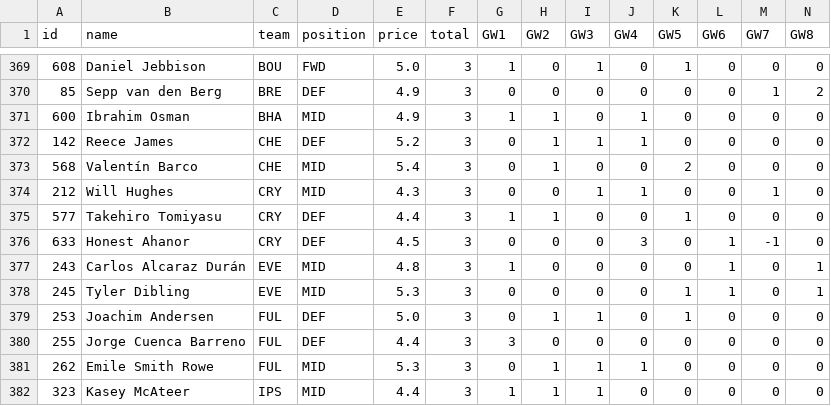
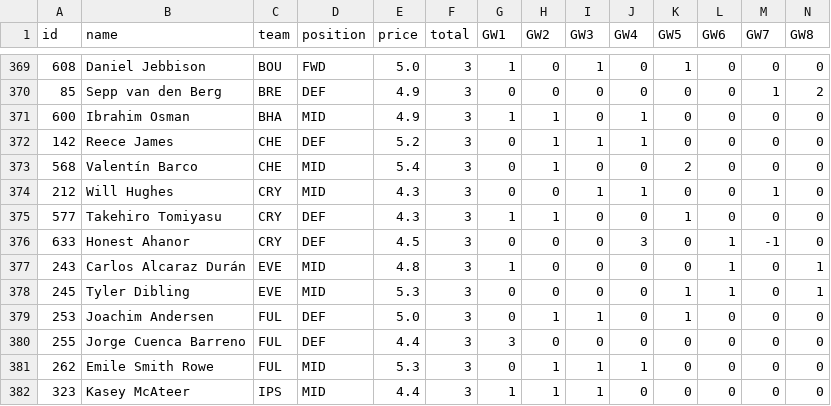
Before and after one commit to kprinsloo-sports/FPL_Tracker, a CSV file: data/2026-27/points_by_gameweek.csv, drawn as a sheet; only a part is shown, gaps mark what is left out; the diff covers the shown part only.

```diff
--- a/data/2026-27/points_by_gameweek.csv
+++ b/data/2026-27/points_by_gameweek.csv
@@ -374,3 +374,3 @@ id,name,team,position,price,total,GW1,GW2,GW3,GW4,GW5,GW6,GW7,GW8
 212,Will Hughes,CRY,MID,4.3,3,0,0,1,1,0,0,1,0
-577,Takehiro Tomiyasu,CRY,DEF,4.4,3,1,1,0,0,1,0,0,0
+577,Takehiro Tomiyasu,CRY,DEF,4.3,3,1,1,0,0,1,0,0,0
 633,Honest Ahanor,CRY,DEF,4.5,3,0,0,0,3,0,1,-1,0
```
Also changed, not shown: 6 edited cells elsewhere in this file, 5 other files.
